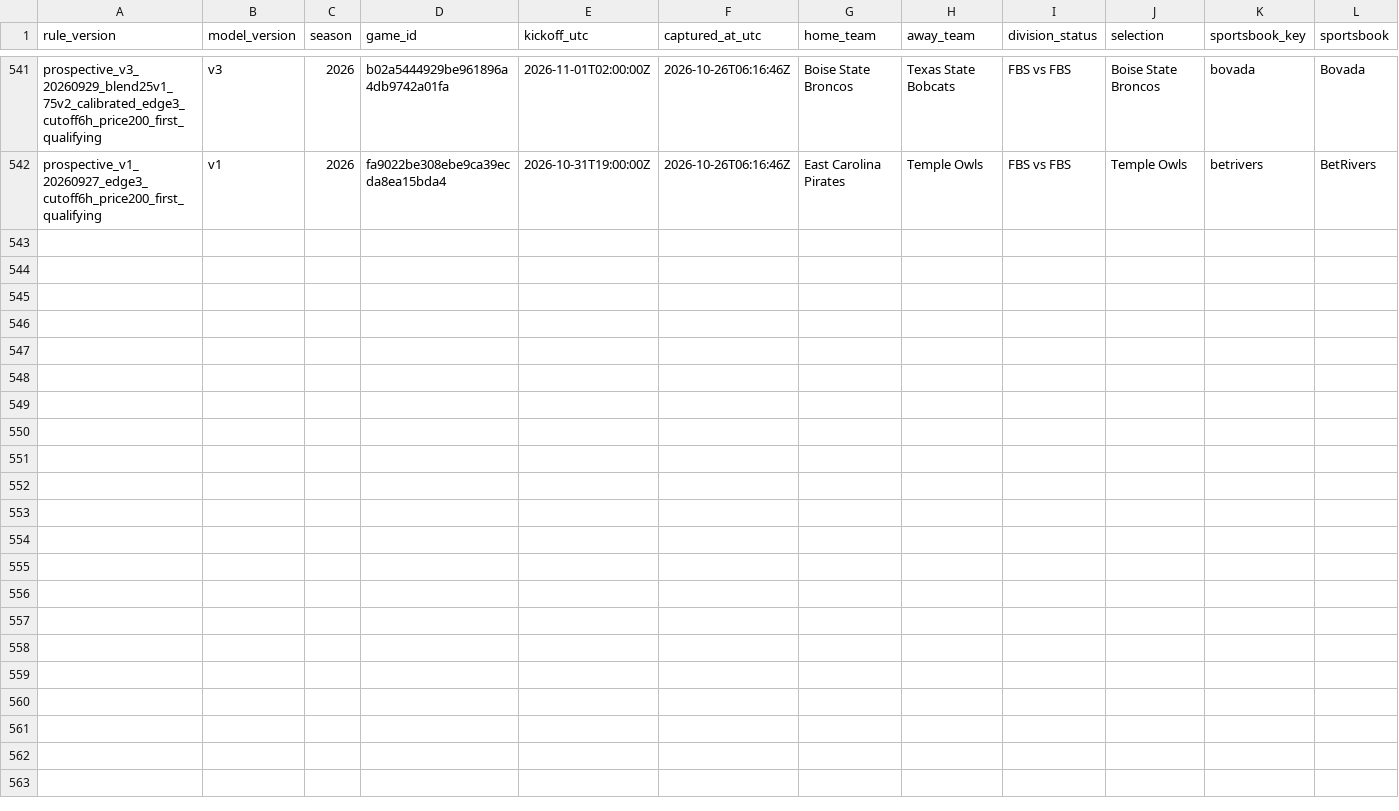
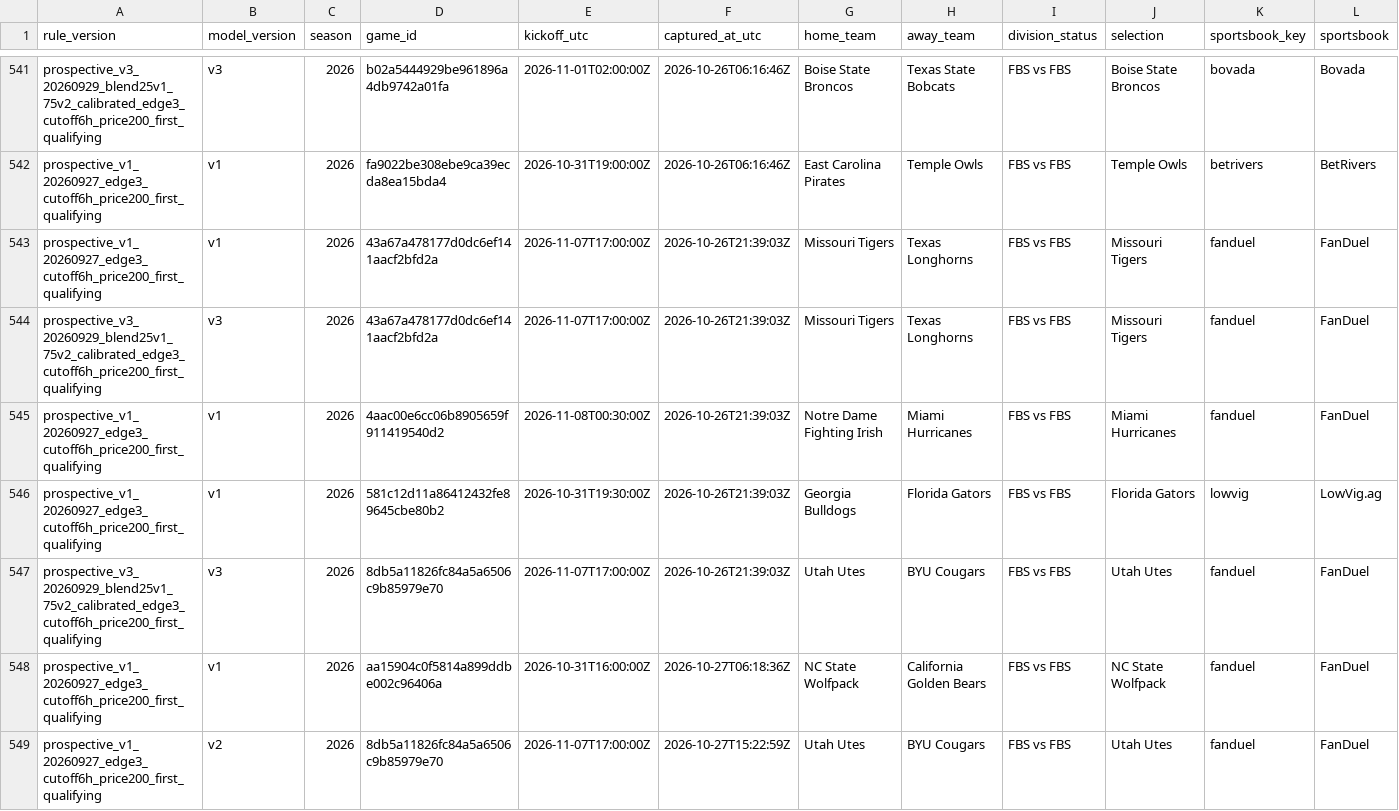
Before and after one commit to JarzCFB/codi-cfb-dashboard, a CSV file: prospective/graded_selections.csv, drawn as a sheet; only a part is shown, gaps mark what is left out; rows hold the shown columns only; the diff names each change by its address in the sheet, - before the commit and + after, or states it on an @@ line.

```diff
--- a/prospective/graded_selections.csv
+++ b/prospective/graded_selections.csv
+row 543: prospective_v1_20260927_edge3_cutoff6h_price200_first_qualifying | v1 | 2026 | 43a67a478177d0dc6ef141aacf2bfd2a | 2026-11-07T17:00:00Z | 2026-10-26T21:39:03Z | Missouri Tigers | Texas Longhorns | FBS vs FBS | Missouri Tigers | fanduel | FanDuel
+row 544: prospective_v3_20260929_blend25v1_75v2_calibrated_edge3_cutoff6h_price200_first_qualifying | v3 | 2026 | 43a67a478177d0dc6ef141aacf2bfd2a | 2026-11-07T17:00:00Z | 2026-10-26T21:39:03Z | Missouri Tigers | Texas Longhorns | FBS vs FBS | Missouri Tigers | fanduel | FanDuel
+row 545: prospective_v1_20260927_edge3_cutoff6h_price200_first_qualifying | v1 | 2026 | 4aac00e6cc06b8905659f911419540d2 | 2026-11-08T00:30:00Z | 2026-10-26T21:39:03Z | Notre Dame Fighting Irish | Miami Hurricanes | FBS vs FBS | Miami Hurricanes | fanduel | FanDuel
+row 546: prospective_v1_20260927_edge3_cutoff6h_price200_first_qualifying | v1 | 2026 | 581c12d11a86412432fe89645cbe80b2 | 2026-10-31T19:30:00Z | 2026-10-26T21:39:03Z | Georgia Bulldogs | Florida Gators | FBS vs FBS | Florida Gators | lowvig | LowVig.ag
+row 547: prospective_v3_20260929_blend25v1_75v2_calibrated_edge3_cutoff6h_price200_first_qualifying | v3 | 2026 | 8db5a11826fc84a5a6506c9b85979e70 | 2026-11-07T17:00:00Z | 2026-10-26T21:39:03Z | Utah Utes | BYU Cougars | FBS vs FBS | Utah Utes | fanduel | FanDuel
+row 548: prospective_v1_20260927_edge3_cutoff6h_price200_first_qualifying | v1 | 2026 | aa15904c0f5814a899ddbe002c96406a | 2026-10-31T16:00:00Z | 2026-10-27T06:18:36Z | NC State Wolfpack | California Golden Bears | FBS vs FBS | NC State Wolfpack | fanduel | FanDuel
+row 549: prospective_v1_20260927_edge3_cutoff6h_price200_first_qualifying | v2 | 2026 | 8db5a11826fc84a5a6506c9b85979e70 | 2026-11-07T17:00:00Z | 2026-10-27T15:22:59Z | Utah Utes | BYU Cougars | FBS vs FBS | Utah Utes | fanduel | FanDuel
```
Also changed, not shown: 2 other files.
